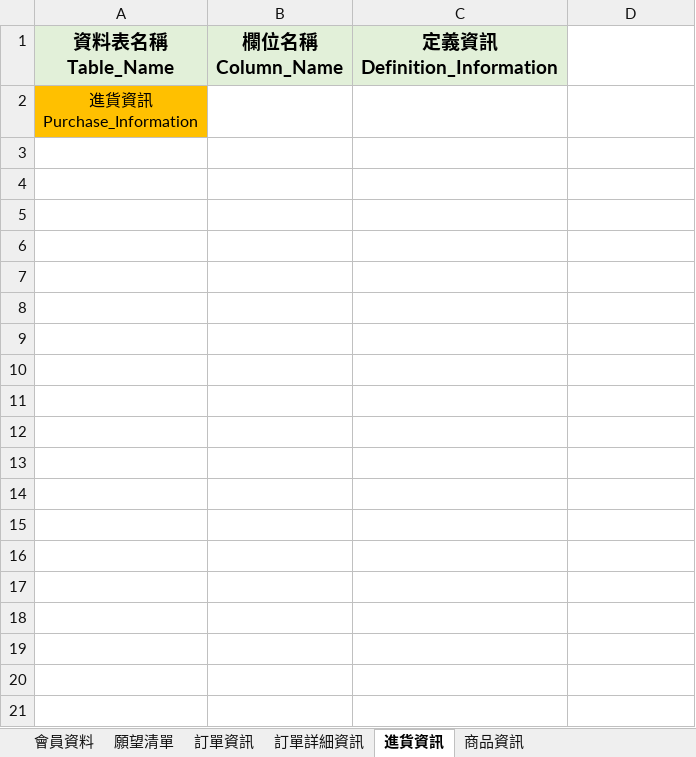
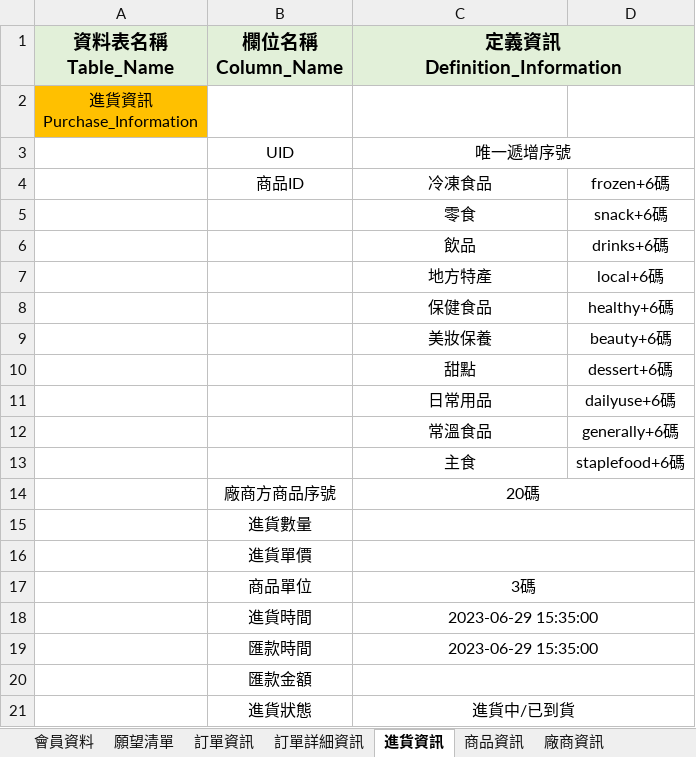
Before and after one commit to dkf0723/BillAutoIdentify, an Excel workbook: lineboterp/資料庫相關資料/資料庫欄位規則定義.xlsx, sheet 進貨資訊, drawn as a sheet; values as stored, in another font and other column widths than the file's, no borders; the diff names each change by its address in the sheet, - before the commit and + after, or states it on an @@ line.

```diff
--- a/lineboterp/資料庫相關資料/資料庫欄位規則定義.xlsx (sheet 進貨資訊)
+++ b/lineboterp/資料庫相關資料/資料庫欄位規則定義.xlsx (sheet 進貨資訊)
+sheet tab: 廠商資訊
+C1:D1 merged
-D1 fill: none
+D1 fill: #E2F0D9
+row 3:  | UID | 唯一遞增序號
+row 4:  | 商品ID | 冷凍食品 | frozen+6碼
+row 5:  |  | 零食 | snack+6碼
+row 6:  |  | 飲品 | drinks+6碼
+row 7:  |  | 地方特產 | local+6碼
+row 8:  |  | 保健食品 | healthy+6碼
+row 9:  |  | 美妝保養 | beauty+6碼
+row 10:  |  | 甜點 | dessert+6碼
+row 11:  |  | 日常用品 | dailyuse+6碼
+row 12:  |  | 常溫食品 | generally+6碼
+row 13:  |  | 主食 | staplefood+6碼
+row 14:  | 廠商方商品序號 | 20碼
+row 15:  | 進貨數量
+row 16:  | 進貨單價
+row 17:  | 商品單位 | 3碼
+row 18:  | 進貨時間 | 2023-06-29 15:35:00
+row 19:  | 匯款時間 | 2023-06-29 15:35:00
+row 20:  | 匯款金額
+row 21:  | 進貨狀態 | 進貨中/已到貨
```
Also changed, not shown: sheet 訂單資訊, sheet 商品資訊, other sheet tabs, 1 other file.
